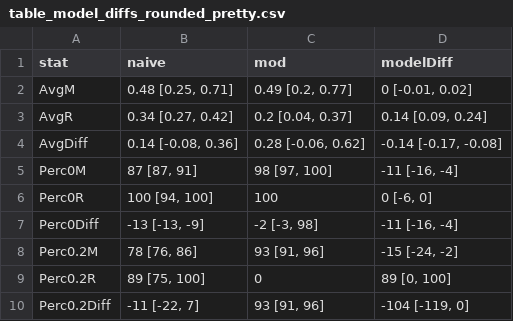
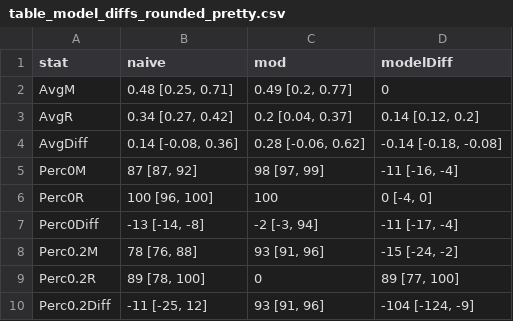
Before and after one commit to christinabergmann/IDSPreference_ManyBabiesMeta, a CSV file: results_from_R/results_with_corrected_dunst/table_model_diffs/table_model_diffs_rounded_pretty.csv, drawn as a sheet.

```diff
--- a/results_from_R/results_with_corrected_dunst/table_model_diffs/table_model_diffs_rounded_pretty.csv
+++ b/results_from_R/results_with_corrected_dunst/table_model_diffs/table_model_diffs_rounded_pretty.csv
@@ -1,10 +1,10 @@
 stat,naive,mod,modelDiff
-AvgM,"0.48 [0.25, 0.71]","0.49 [0.2, 0.77]","0 [-0.01, 0.02]"
-AvgR,"0.34 [0.27, 0.42]","0.2 [0.04, 0.37]","0.14 [0.09, 0.24]"
-AvgDiff,"0.14 [-0.08, 0.36]","0.28 [-0.06, 0.62]","-0.14 [-0.17, -0.08]"
-Perc0M,"87 [87, 91]","98 [97, 100]","-11 [-16, -4]"
-Perc0R,"100 [94, 100]",100,"0 [-6, 0]"
-Perc0Diff,"-13 [-13, -9]","-2 [-3, 98]","-11 [-16, -4]"
-Perc0.2M,"78 [76, 86]","93 [91, 96]","-15 [-24, -2]"
-Perc0.2R,"89 [75, 100]",0,"89 [0, 100]"
-Perc0.2Diff,"-11 [-22, 7]","93 [91, 96]","-104 [-119, 0]"
+AvgM,"0.48 [0.25, 0.71]","0.49 [0.2, 0.77]",0
+AvgR,"0.34 [0.27, 0.42]","0.2 [0.04, 0.37]","0.14 [0.12, 0.2]"
+AvgDiff,"0.14 [-0.08, 0.36]","0.28 [-0.06, 0.62]","-0.14 [-0.18, -0.08]"
+Perc0M,"87 [87, 92]","98 [97, 99]","-11 [-16, -4]"
+Perc0R,"100 [96, 100]",100,"0 [-4, 0]"
+Perc0Diff,"-13 [-14, -8]","-2 [-3, 94]","-11 [-17, -4]"
+Perc0.2M,"78 [76, 88]","93 [91, 96]","-15 [-24, -2]"
+Perc0.2R,"89 [78, 100]",0,"89 [77, 100]"
+Perc0.2Diff,"-11 [-25, 12]","93 [91, 96]","-104 [-124, -9]"
```
Also changed, not shown: Overleaf/augmented_ma_extended/table_model_diffs_rounded.csv, results_from_R/results_with_augmented_ma_extended/table_model_diffs/table_model_diffs_rounded_pretty.csv, 49 other files.
